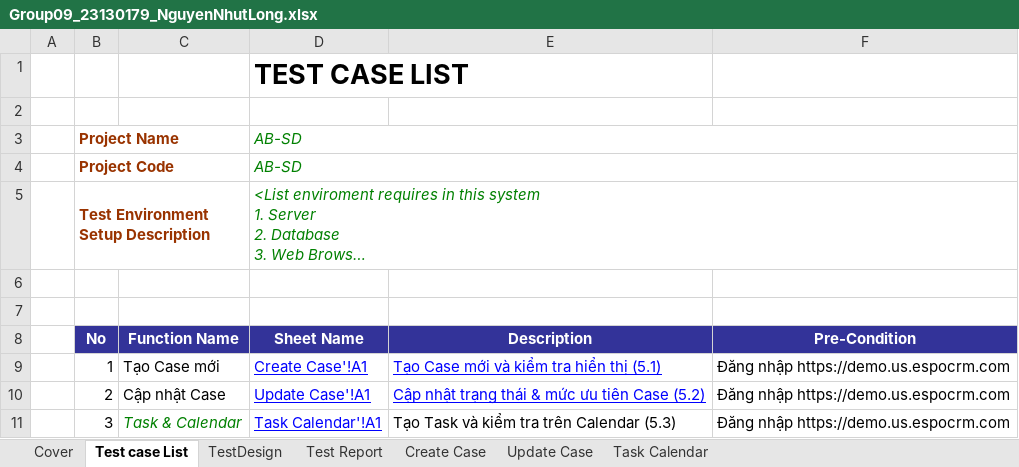
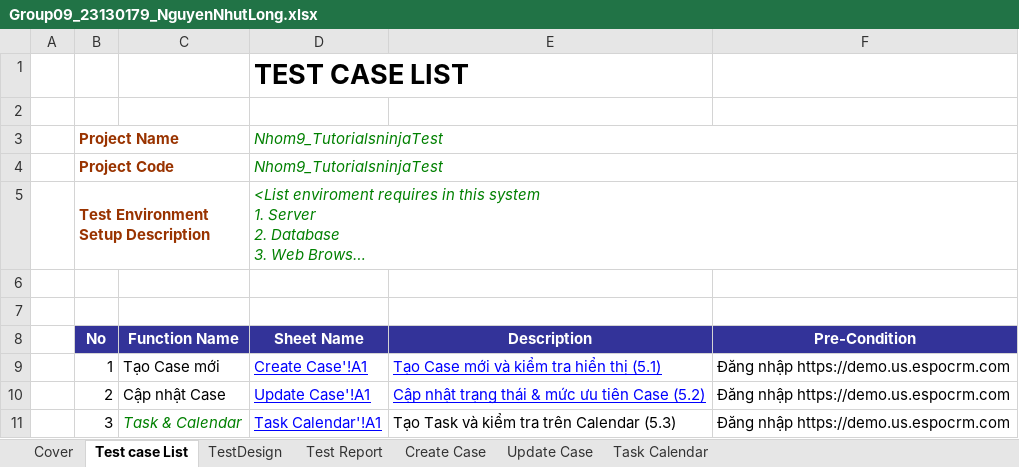
Before and after one commit to 23130227/Group09_OrangeHRM, an Excel workbook: Group09_23130179_NguyenNhutLong.xlsx, sheet Test case List, drawn as a sheet; long unchanged cells end in …; values as stored, in another font and other column widths than the file's, no borders; the diff names each change by its address in the sheet, - before the commit and + after, or states it on an @@ line.

```diff
--- a/Group09_23130179_NguyenNhutLong.xlsx (sheet Test case List)
+++ b/Group09_23130179_NguyenNhutLong.xlsx (sheet Test case List)
-D3:D4 (Sheet Name): AB-SD
+D3:D4 (Sheet Name): Nhom9_TutorialsninjaTest
```
Also changed, not shown: sheet Cover, sheet Test Report.
